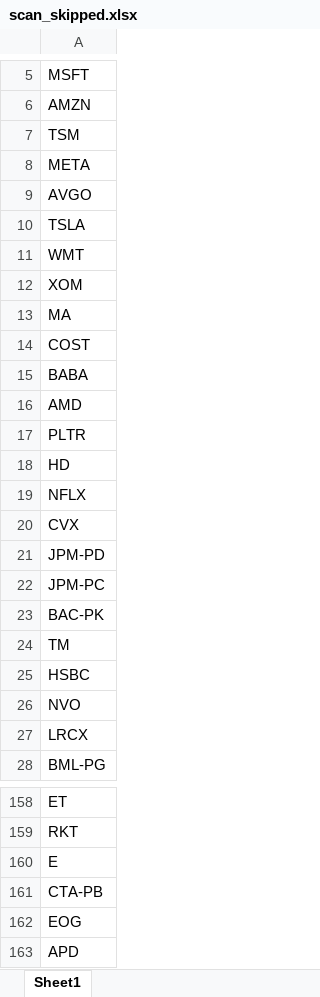
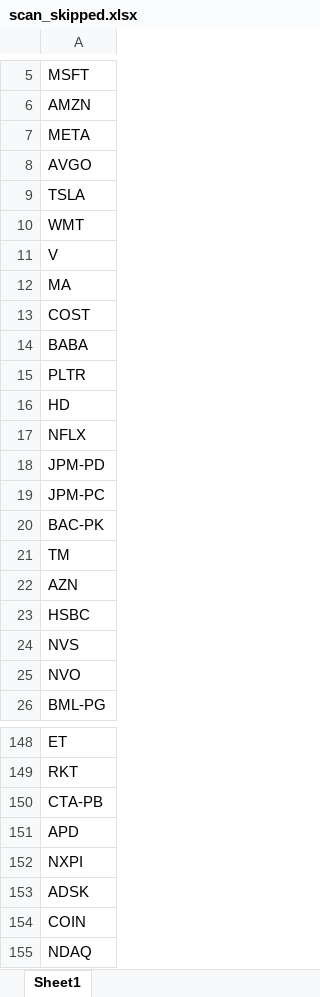
Before and after one commit to fbali10-ux/ABD_ikili_dip, an Excel workbook: scan_skipped.xlsx, sheet Sheet1, drawn as a sheet; only a part is shown, gaps mark what is left out; the shorter side is filled out with more unchanged rows; values as stored, in another font and other column widths than the file's, no borders; removed rows and columns are numbered as before the commit, all else as after; the diff covers the shown part only; the diff names each change by its address in the sheet, - before the commit and + after, or states it on an @@ line.

```diff
--- a/scan_skipped.xlsx (sheet Sheet1)
+++ b/scan_skipped.xlsx (sheet Sheet1)
-row 7: TSM
-A11: XOM
+A11: V
-row 16: AMD
-row 20: CVX
+row 22: AZN
+row 24: NVS
-row 27: LRCX
-row 160: E
-row 162: EOG
```
Also changed, not shown: 46 added rows, 64 removed rows and 9 edited cells elsewhere in this sheet, dip_yakalama_daily_120dip_rebound_sonuclar.xlsx, 1 other file.
